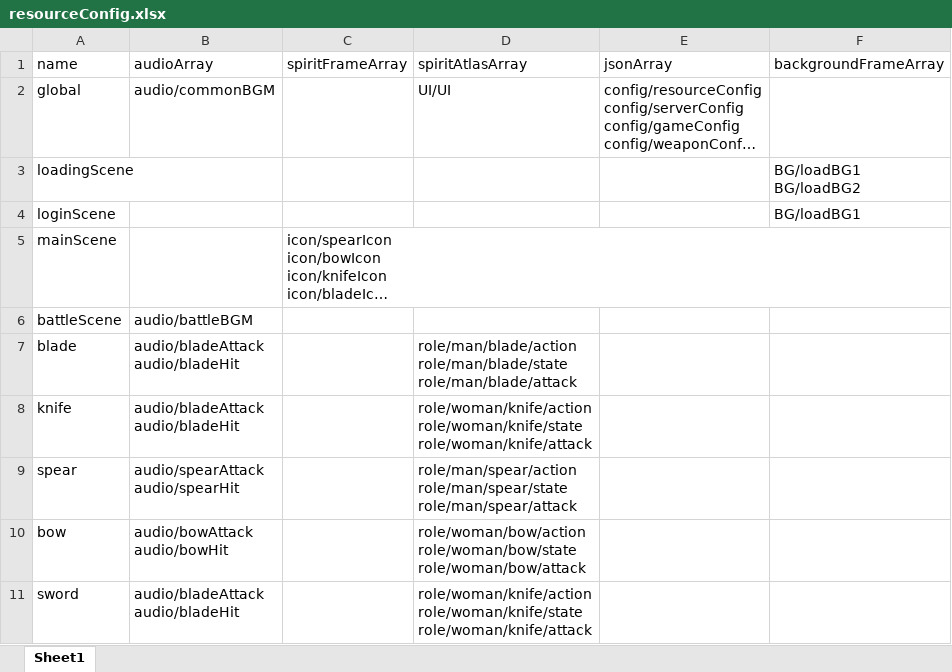
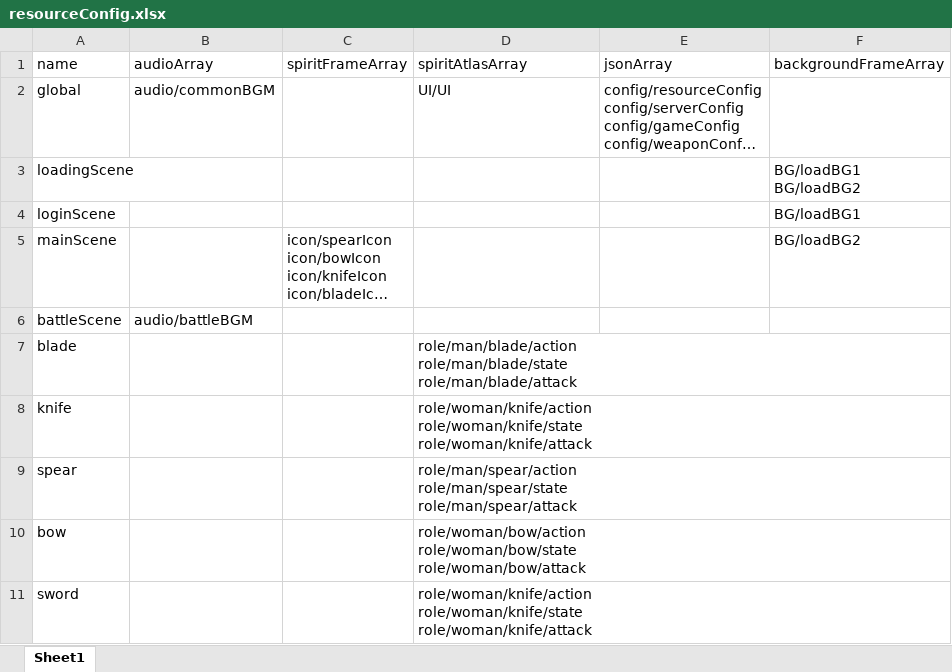
Before and after one commit to shadowvv/kungfu_client, an Excel workbook: assets/resources/config/resourceConfig.xlsx, sheet Sheet1, drawn as a sheet; long unchanged cells end in …; values as stored, in another font and other column widths than the file's, no borders; ↵ is a line break in a cell; the diff names each change by its address in the sheet, - before the commit and + after, or states it on an @@ line.

```diff
--- a/assets/resources/config/resourceConfig.xlsx (sheet Sheet1)
+++ b/assets/resources/config/resourceConfig.xlsx (sheet Sheet1)
-F5 (backgroundFrameArray): (empty)
+F5 (backgroundFrameArray): BG/loadBG2
-B7:B8 (audioArray): audio/bladeAttack ↵ audio/bladeHit
+B7:B8 (audioArray): (empty)
-B9 (audioArray): audio/spearAttack ↵ audio/spearHit
+B9 (audioArray): (empty)
-B10 (audioArray): audio/bowAttack ↵ audio/bowHit
+B10 (audioArray): (empty)
-B11 (audioArray): audio/bladeAttack ↵ audio/bladeHit
+B11 (audioArray): (empty)
```
Also changed, not shown: assets/resources/config/weaponConfig.xlsx, 21 other files.
